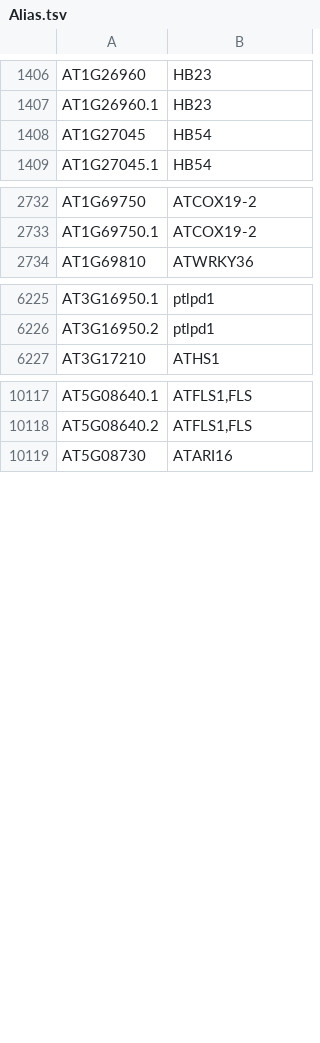
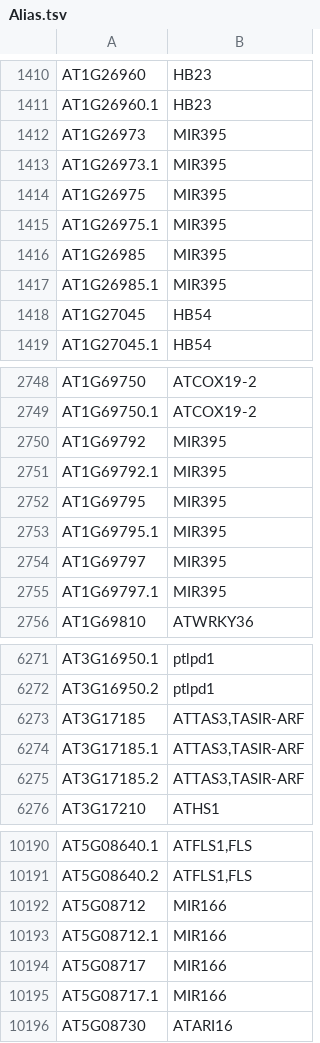
Before and after one commit to Arabidopsis-Information-Portal/araport-contrib, a TSV file: custom_data/ftp.arabidopsis.org/Genes/TAIR10_genome_release/TAIR10_gff3/Alias.tsv, drawn as a sheet; only a part is shown, gaps mark what is left out; the diff covers the shown part only.

```diff
--- a/custom_data/ftp.arabidopsis.org/Genes/TAIR10_genome_release/TAIR10_gff3/Alias.tsv
+++ b/custom_data/ftp.arabidopsis.org/Genes/TAIR10_genome_release/TAIR10_gff3/Alias.tsv
@@ -1407,2 +1411,8 @@ AT1G26960	HB23
 AT1G26960.1	HB23
+AT1G26973	MIR395
+AT1G26973.1	MIR395
+AT1G26975	MIR395
+AT1G26975.1	MIR395
+AT1G26985	MIR395
+AT1G26985.1	MIR395
 AT1G27045	HB54
@@ -2733,2 +2749,8 @@ AT1G69750	ATCOX19-2
 AT1G69750.1	ATCOX19-2
+AT1G69792	MIR395
+AT1G69792.1	MIR395
+AT1G69795	MIR395
+AT1G69795.1	MIR395
+AT1G69797	MIR395
+AT1G69797.1	MIR395
 AT1G69810	ATWRKY36
@@ -6226,2 +6272,5 @@ AT3G16950.1	ptlpd1
 AT3G16950.2	ptlpd1
+AT3G17185	ATTAS3,TASIR-ARF
+AT3G17185.1	ATTAS3,TASIR-ARF
+AT3G17185.2	ATTAS3,TASIR-ARF
 AT3G17210	ATHS1
@@ -10118,2 +10191,6 @@ AT5G08640.1	ATFLS1,FLS
 AT5G08640.2	ATFLS1,FLS
+AT5G08712	MIR166
+AT5G08712.1	MIR166
+AT5G08717	MIR166
+AT5G08717.1	MIR166
 AT5G08730	ATARI16
```
Also changed, not shown: 78 added rows elsewhere in this file, 18 other files.
